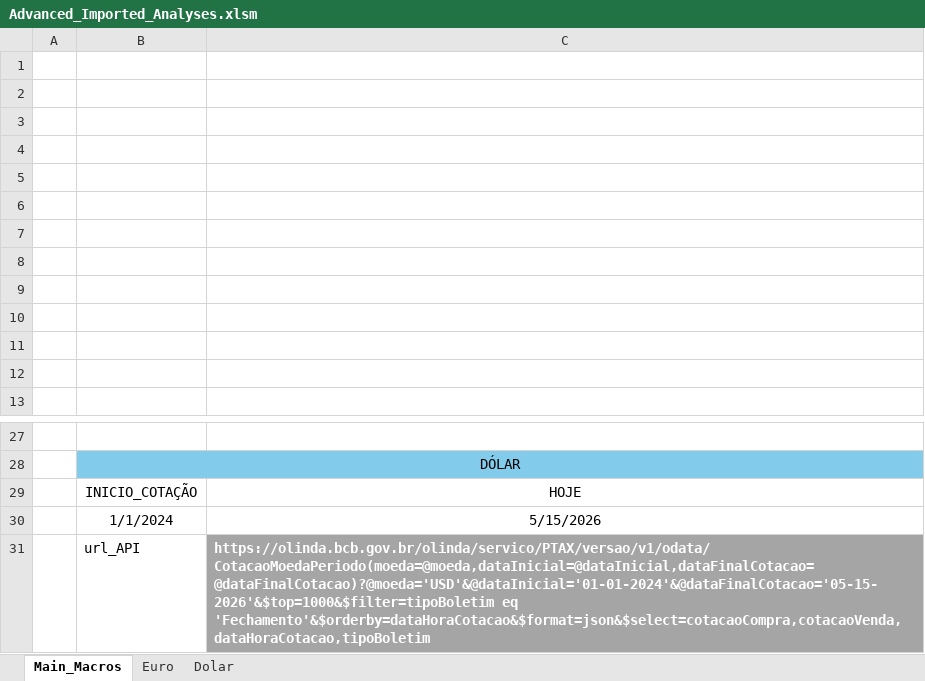
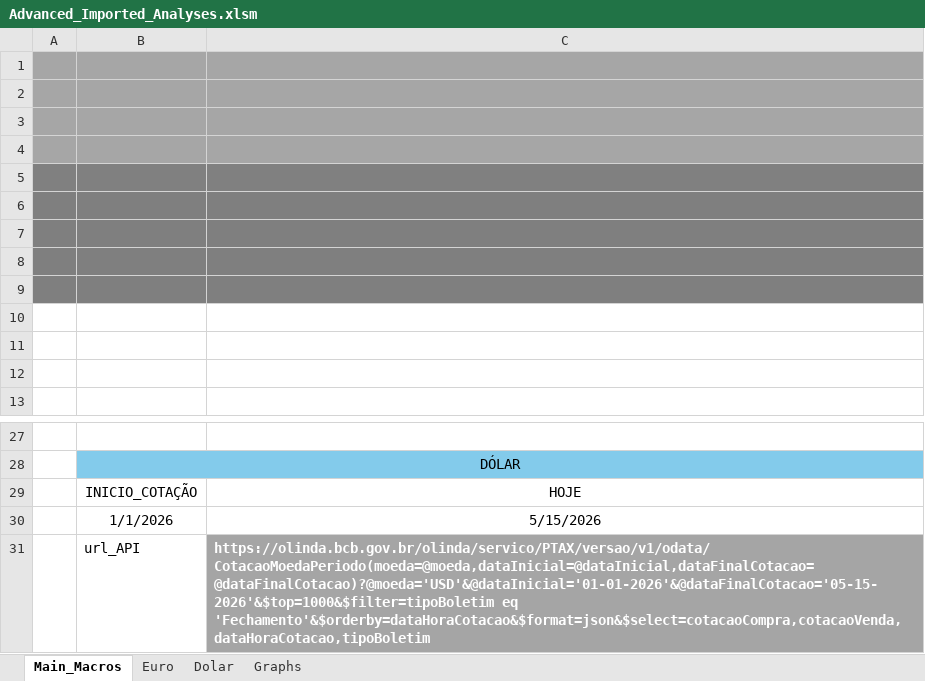
Before and after one commit to Ricardo-argus/observatorio_cambio, an Excel workbook: excel_analyses/Advanced_Imported_Analyses.xlsm, sheet Main_Macros, drawn as a sheet; only a part is shown, gaps mark what is left out; values as stored, in another font and other column widths than the file's, no borders; charts and pictures not drawn; the diff names each change by its address in the sheet, - before the commit and + after, or states it on an @@ line.

Commit message:
updated Excel MACRO Analyses

```diff
--- a/excel_analyses/Advanced_Imported_Analyses.xlsm (sheet Main_Macros)
+++ b/excel_analyses/Advanced_Imported_Analyses.xlsm (sheet Main_Macros)
+sheet tab: Graphs
-A1:C4 fill: none
+A1:C4 fill: #A6A6A6
-A5:C5 fill: none
+A5:C5 fill: #808080
-A6:C9 fill: none
+A6:C9 fill: #7F7F7F
-B30: 1/1/2024
+B30: 1/1/2026
-C31: https://olinda.bcb.gov.br/olinda/servico/PTAX/versao/v1/odata/CotacaoMoedaPeriodo(moeda=@moeda,dataInicial=@dataInicial,dataFinalCotacao=@dataFinalCotacao)?@moeda='USD'&@dataInicial='01-01-2024'&@dataFinalCotacao='05-15-2026'&$top=1000&$filter=tipoBoletim eq 'Fechamento'&$orderby=dataHoraCotacao&$format=json&$select=cotacaoCompra,cotacaoVenda,dataHoraCotacao,tipoBoletim
+C31: https://olinda.bcb.gov.br/olinda/servico/PTAX/versao/v1/odata/CotacaoMoedaPeriodo(moeda=@moeda,dataInicial=@dataInicial,dataFinalCotacao=@dataFinalCotacao)?@moeda='USD'&@dataInicial='01-01-2026'&@dataFinalCotacao='05-15-2026'&$top=1000&$filter=tipoBoletim eq 'Fechamento'&$orderby=dataHoraCotacao&$format=json&$select=cotacaoCompra,cotacaoVenda,dataHoraCotacao,tipoBoletim
```
Also changed, not shown: sheet Euro, sheet Dolar, charts or pictures.
